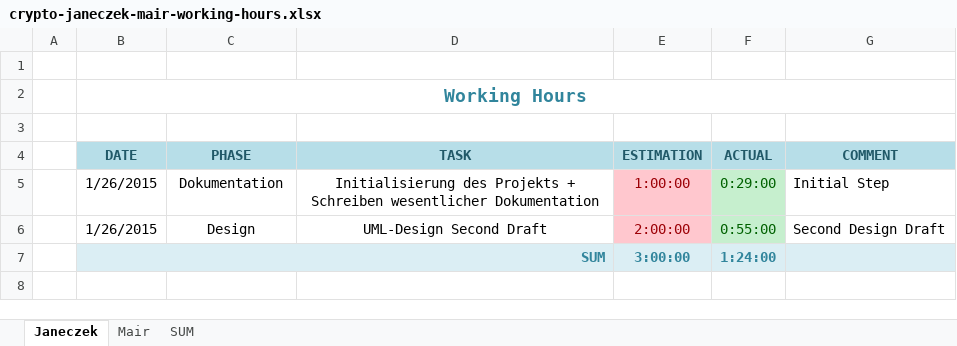
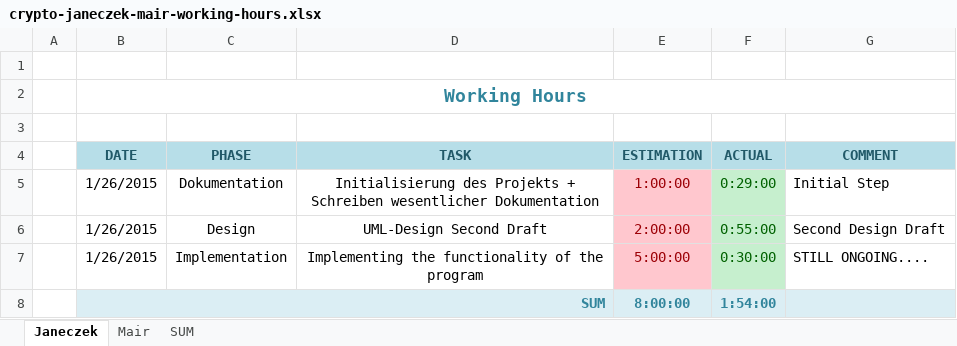
Before and after one commit to cjaneczek-tgm/crypto, an Excel workbook: doc/crypto-janeczek-mair-working-hours.xlsx, sheet Janeczek, drawn as a sheet; values as stored, in another font and other column widths than the file's, no borders; addresses are those after the commit; the diff names each change by its address in the sheet, - before the commit and + after, or states it on an @@ line.

```diff
--- a/doc/crypto-janeczek-mair-working-hours.xlsx (sheet Janeczek)
+++ b/doc/crypto-janeczek-mair-working-hours.xlsx (sheet Janeczek)
+row 7:  | 1/26/2015 | Implementation | Implementing the functionality of the program | 5:00:00 | 0:30:00 | STILL ONGOING....
-E8 (ESTIMATION): 3:00:00
+E8 (ESTIMATION): 8:00:00
-F8 (ACTUAL): 1:24:00
+F8 (ACTUAL): 1:54:00
```
Also changed, not shown: sheet Mair, sheet SUM.
